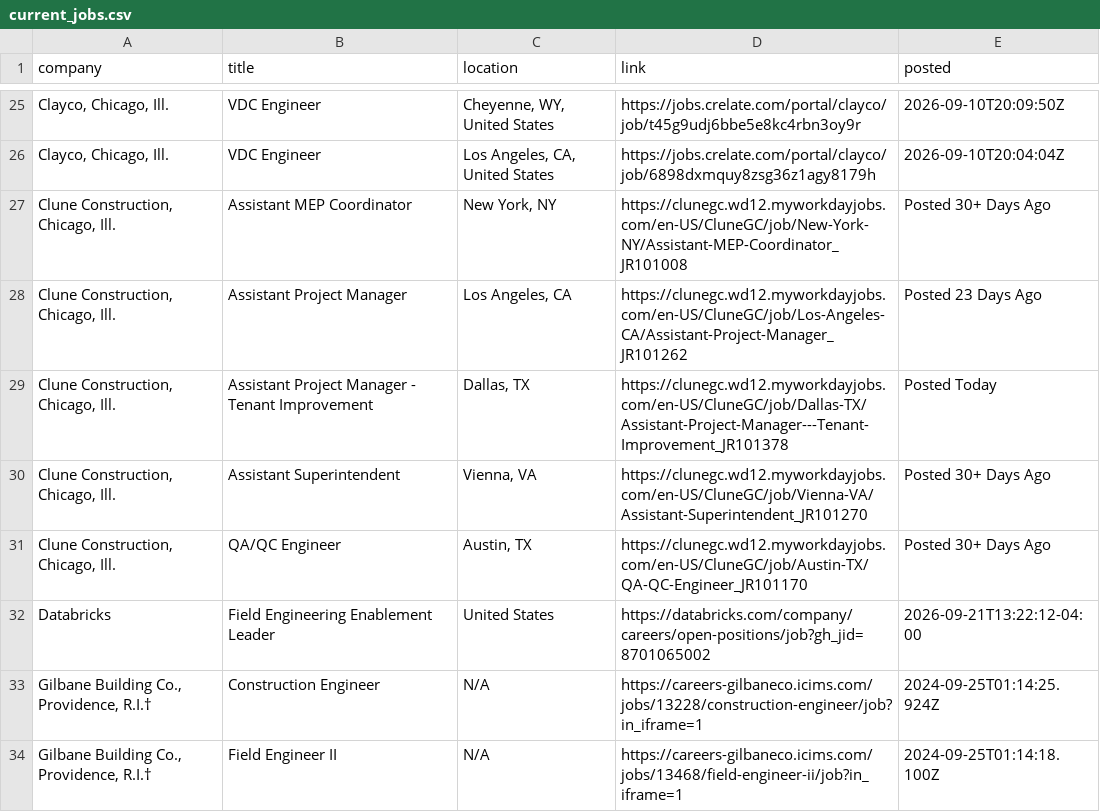
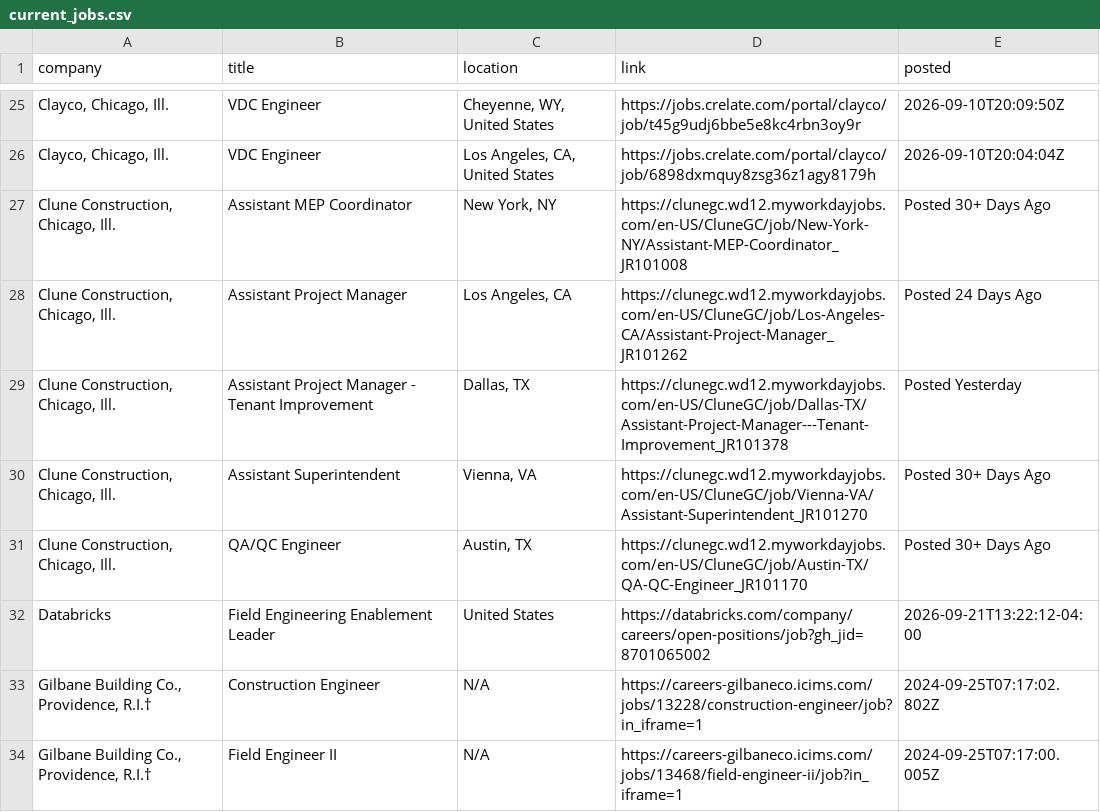
Before and after one commit to sandeepreddy46-max/Jobscrapper, a CSV file: current_jobs.csv, drawn as a sheet; only a part is shown, gaps mark what is left out; the diff covers the shown part only; the diff names each change by its address in the sheet, - before the commit and + after, or states it on an @@ line.

```diff
--- a/current_jobs.csv
+++ b/current_jobs.csv
-E28 (posted): Posted 23 Days Ago
+E28 (posted): Posted 24 Days Ago
-E29 (posted): Posted Today
+E29 (posted): Posted Yesterday
-E33 (posted): 2024-09-25T01:14:25.924Z
+E33 (posted): 2024-09-25T07:17:02.802Z
-E34 (posted): 2024-09-25T01:14:18.100Z
+E34 (posted): 2024-09-25T07:17:00.005Z
```
Also changed, not shown: 2 added rows, 1 removed row, 18 moved rows and 48 edited cells elsewhere in this file, source_health.csv, 1 other file.
